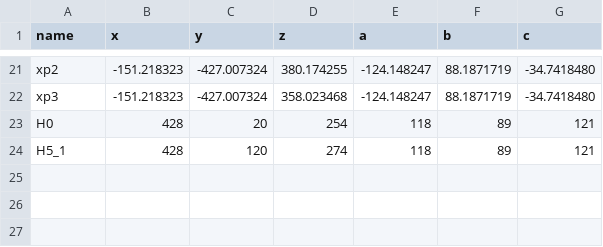
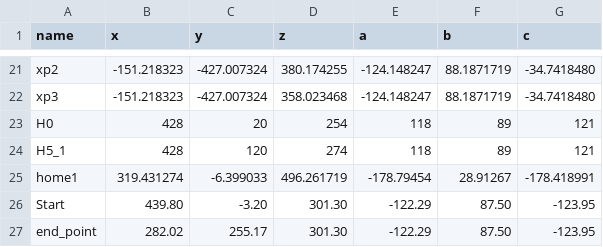
Before and after one commit to OsmanMarangoz/2526ws_BH_KRL2Python, a CSV file: database/points.csv, drawn as a sheet; only a part is shown, gaps mark what is left out.

```diff
--- a/database/points.csv
+++ b/database/points.csv
@@ -24 +24,4 @@ H0,428,20,254,118,89,121
 H5_1,428,120,274,118,89,121
+home1,319.431274,-6.399033,496.261719,-178.79454,28.91267,-178.418991
+Start,439.80,-3.20,301.30,-122.29,87.50,-123.95
+end_point,282.02,255.17,301.30,-122.29,87.50,-123.95
```
Also changed, not shown: 3 other files.
